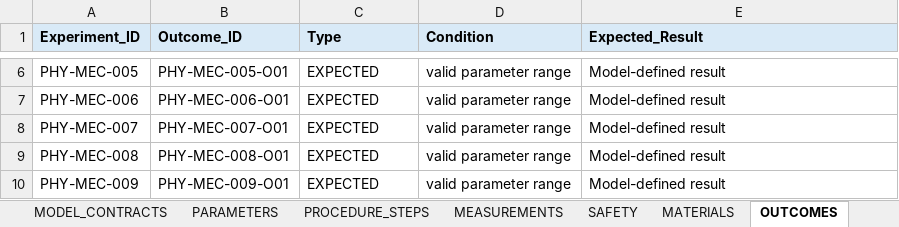
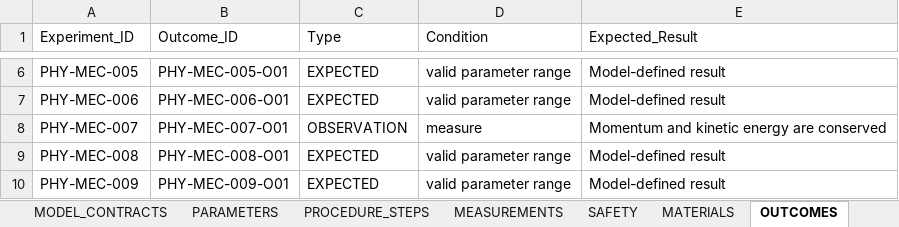
Before and after one commit to talk2genaihost/Kalp-Ecosystem, an Excel workbook: apps/kmrl-sandbox/KALP_STEM_LAB_MASTER_CATALOG_v1_0.xlsx, sheet OUTCOMES, drawn as a sheet; only a part is shown, gaps mark what is left out; values as stored, in another font and other column widths than the file's, no borders; the diff names each change by its address in the sheet, - before the commit and + after, or states it on an @@ line.

```diff
--- a/apps/kmrl-sandbox/KALP_STEM_LAB_MASTER_CATALOG_v1_0.xlsx (sheet OUTCOMES)
+++ b/apps/kmrl-sandbox/KALP_STEM_LAB_MASTER_CATALOG_v1_0.xlsx (sheet OUTCOMES)
@@ A1:E1 fill: #D9EAF7 → none, bold: on → off @@
-C8 (Type): EXPECTED
+C8 (Type): OBSERVATION
-D8 (Condition): valid parameter range
+D8 (Condition): measure
-E8 (Expected_Result): Model-defined result
+E8 (Expected_Result): Momentum and kinetic energy are conserved
```
Also changed, not shown: sheet PARAMETERS, sheet MEASUREMENTS, sheet MATERIALS, sheet PROCEDURE_STEPS, sheet EXPERIMENT_CATALOG, sheet CURRICULUM_MAP, 4 more sheets.
